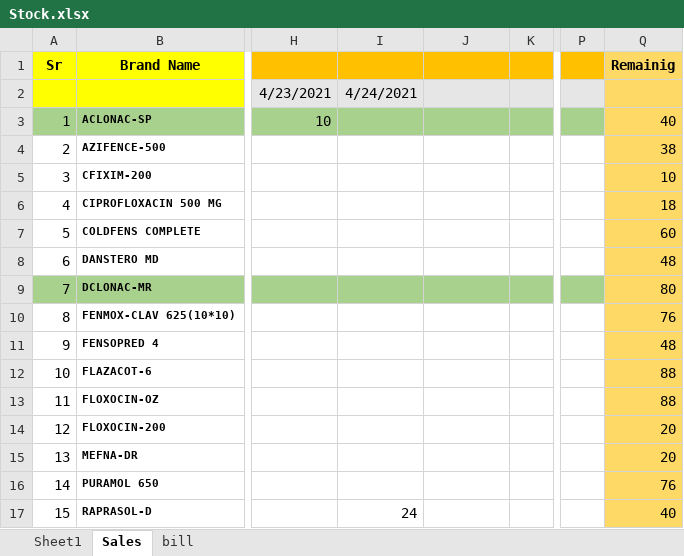
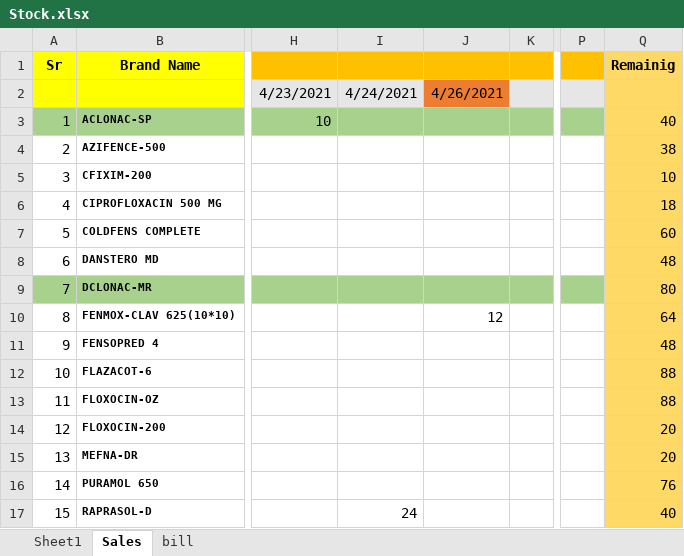
Before and after one commit to pawankanherkar/Medical, an Excel workbook: Stock.xlsx, sheet Sales, drawn as a sheet; only a part is shown, gaps mark what is left out; values as stored, in another font and other column widths than the file's, no borders; the diff names each change by its address in the sheet, - before the commit and + after, or states it on an @@ line.

```diff
--- a/Stock.xlsx (sheet Sales)
+++ b/Stock.xlsx (sheet Sales)
-J2: (empty)
+J2: 4/26/2021
-J2 fill: #E7E6E6
+J2 fill: #ED7D31
-J10: (empty)
+J10: 12
-Q10 (Remainig): 76
+Q10 (Remainig): 64
```
Also changed, not shown: 2 other files.
